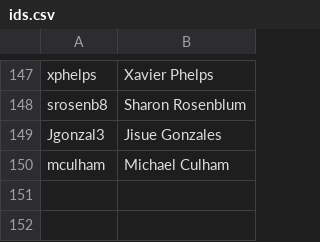
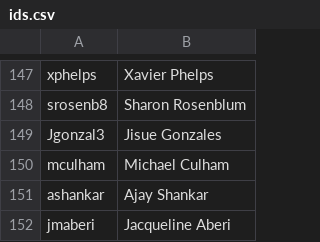
Before and after one commit to AKPsi-OT/akpsi_vote_server, a CSV file: static/ids.csv, drawn as a sheet; only a part is shown, gaps mark what is left out.

```diff
--- a/static/ids.csv
+++ b/static/ids.csv
@@ -150 +150,3 @@ Jgonzal3, Jisue Gonzales
 mculham, Michael Culham
+ashankar, Ajay Shankar
+jmaberi, Jacqueline Aberi
```
